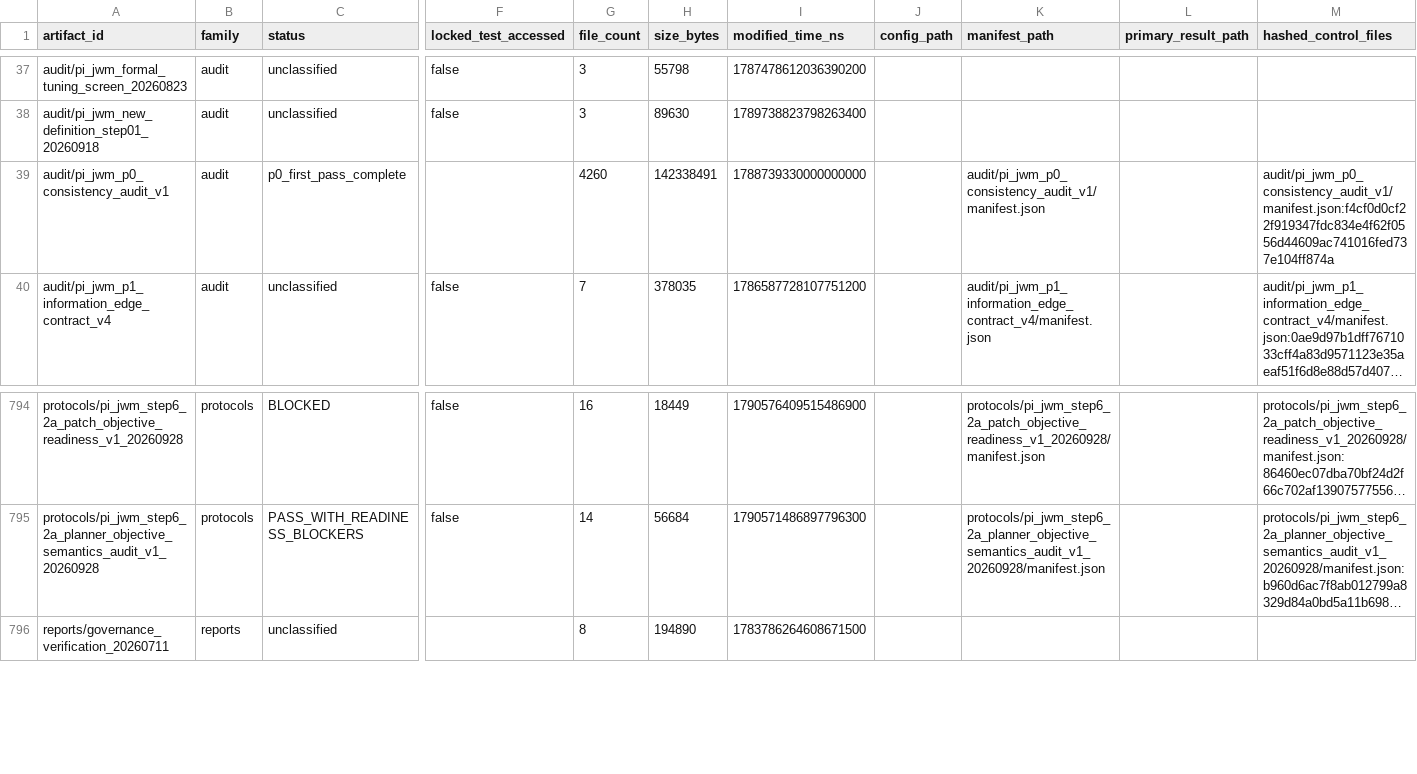
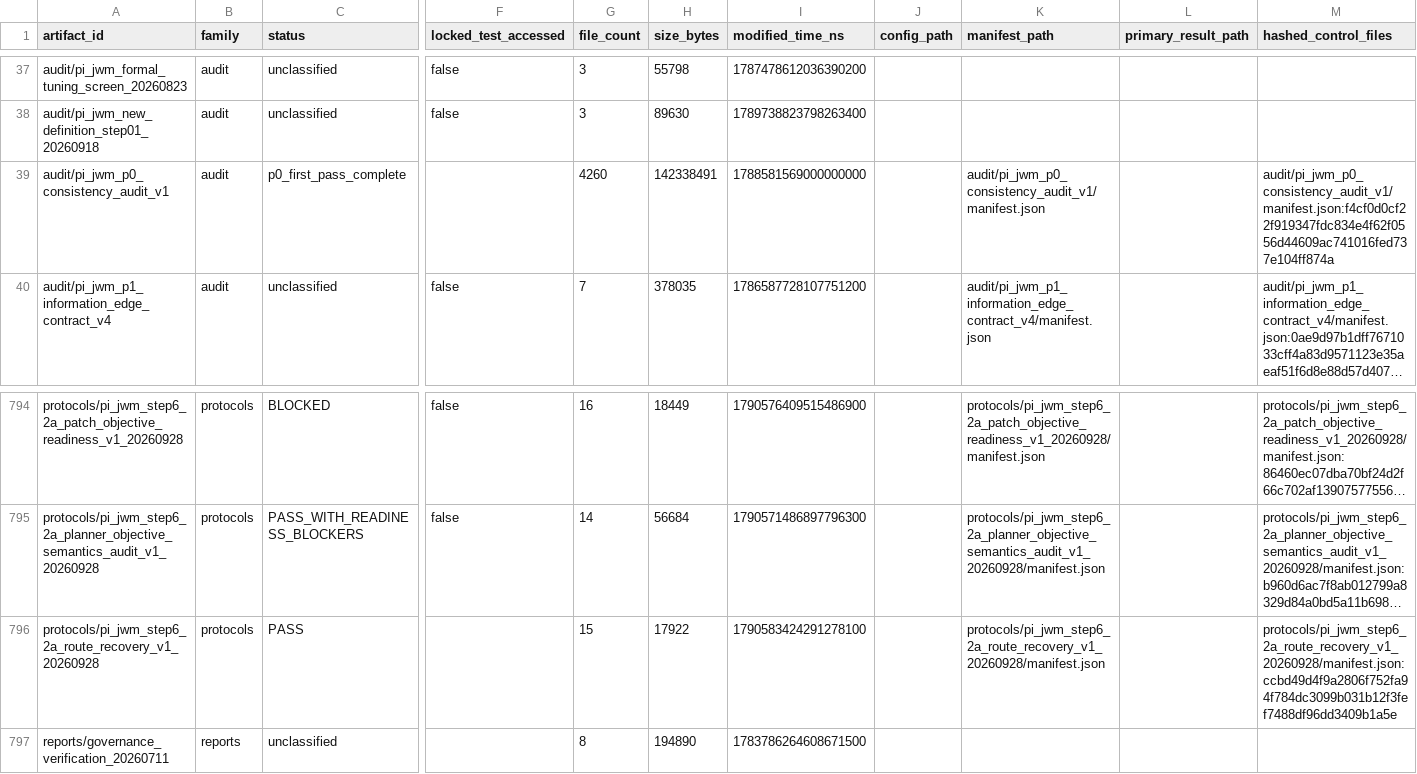
Before and after one commit to yys806/network-state-world-model, a CSV file: docs/registries/generated/artifact_catalog.csv, drawn as a sheet; only a part is shown, gaps mark what is left out; long unchanged cells end in …; rows hold the shown columns only; the diff names each change by its address in the sheet, - before the commit and + after, or states it on an @@ line.

Commit message:
fix: recover deterministic route transitions without retraining

```diff
--- a/docs/registries/generated/artifact_catalog.csv
+++ b/docs/registries/generated/artifact_catalog.csv
-I39 (modified_time_ns): 1788739330000000000
+I39 (modified_time_ns): 1788581569000000000
+row 796: protocols/pi_jwm_step6_2a_route_recovery_v1_20260928 | protocols | PASS |  | 15 | 17922 | 1790583424291278100 |  | protocols/pi_jwm_step6_2a_route_recovery_v1_20260928/manifest.json |  | protocols/pi_jwm_step6_2a_route_recovery_v1_20260928/manifest.json:ccbd49d4f9a2806f752fa94f784dc3099b031b12f3fef7488df96dd3409b1a5e
```
Also changed, not shown: docs/registries/generated/tracked_file_inventory.csv, 38 other files.
